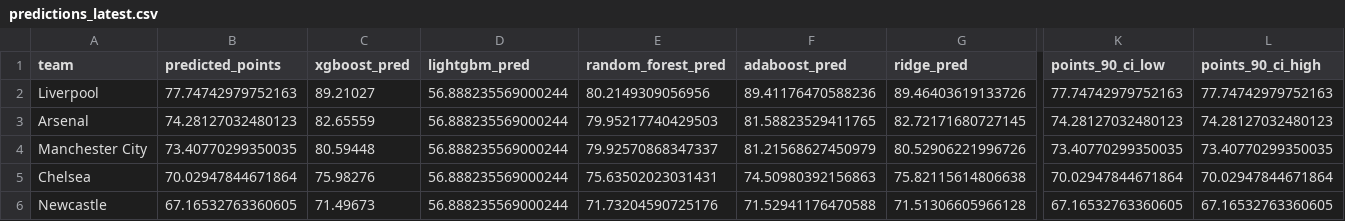
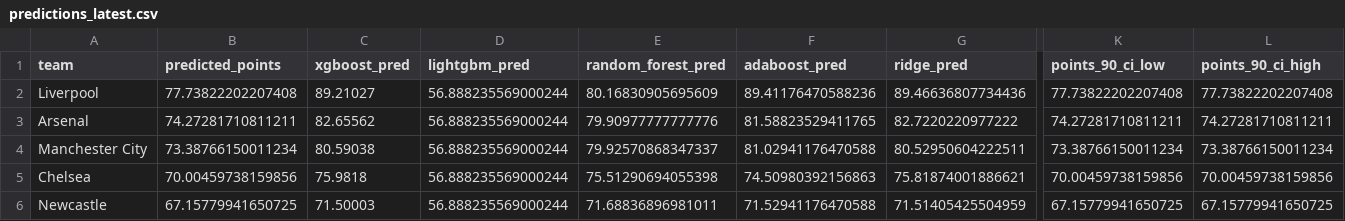
Before and after one commit to desai-sashwat/premier-league-predictor, a CSV file: data/predictions/predictions_latest.csv, drawn as a sheet; only a part is shown, gaps mark what is left out; the diff covers the shown part only; the diff names each change by its address in the sheet, - before the commit and + after, or states it on an @@ line.

```diff
--- a/data/predictions/predictions_latest.csv
+++ b/data/predictions/predictions_latest.csv
-B2 (predicted_points): 77.74742979752163
+B2 (predicted_points): 77.73822202207408
-E2 (random_forest_pred): 80.2149309056956
+E2 (random_forest_pred): 80.16830905695609
-G2 (ridge_pred): 89.46403619133726
+G2 (ridge_pred): 89.46636807734436
-K2 (points_90_ci_low): 77.74742979752163
+K2 (points_90_ci_low): 77.73822202207408
-L2 (points_90_ci_high): 77.74742979752163
+L2 (points_90_ci_high): 77.73822202207408
-B3 (predicted_points): 74.28127032480123
+B3 (predicted_points): 74.27281710811211
-C3 (xgboost_pred): 82.65559
+C3 (xgboost_pred): 82.65562
-E3 (random_forest_pred): 79.95217740429503
+E3 (random_forest_pred): 79.90977777777776
-G3 (ridge_pred): 82.72171680727145
+G3 (ridge_pred): 82.7220220977222
-K3 (points_90_ci_low): 74.28127032480123
+K3 (points_90_ci_low): 74.27281710811211
-L3 (points_90_ci_high): 74.28127032480123
+L3 (points_90_ci_high): 74.27281710811211
-B4 (predicted_points): 73.40770299350035
+B4 (predicted_points): 73.38766150011234
-C4 (xgboost_pred): 80.59448
+C4 (xgboost_pred): 80.59038
-F4 (adaboost_pred): 81.21568627450979
+F4 (adaboost_pred): 81.02941176470588
-G4 (ridge_pred): 80.52906221996726
+G4 (ridge_pred): 80.52950604222511
-K4 (points_90_ci_low): 73.40770299350035
+K4 (points_90_ci_low): 73.38766150011234
-L4 (points_90_ci_high): 73.40770299350035
+L4 (points_90_ci_high): 73.38766150011234
-B5 (predicted_points): 70.02947844671864
+B5 (predicted_points): 70.00459738159856
-C5 (xgboost_pred): 75.98276
+C5 (xgboost_pred): 75.9818
-E5 (random_forest_pred): 75.63502023031431
+E5 (random_forest_pred): 75.51290694055398
-G5 (ridge_pred): 75.82115614806638
+G5 (ridge_pred): 75.81874001886621
-K5 (points_90_ci_low): 70.02947844671864
+K5 (points_90_ci_low): 70.00459738159856
-L5 (points_90_ci_high): 70.02947844671864
+L5 (points_90_ci_high): 70.00459738159856
-B6 (predicted_points): 67.16532763360605
+B6 (predicted_points): 67.15779941650725
-C6 (xgboost_pred): 71.49673
+C6 (xgboost_pred): 71.50003
-E6 (random_forest_pred): 71.73204590725176
+E6 (random_forest_pred): 71.68836896981011
-G6 (ridge_pred): 71.51306605966128
+G6 (ridge_pred): 71.51405425504959
-K6 (points_90_ci_low): 67.16532763360605
+K6 (points_90_ci_low): 67.15779941650725
-L6 (points_90_ci_high): 67.16532763360605
+L6 (points_90_ci_high): 67.15779941650725
```
Also changed, not shown: 95 edited cells elsewhere in this file, data/processed/all_features_gw38.csv, data/processed/features_gw38.csv, 4 other files.
